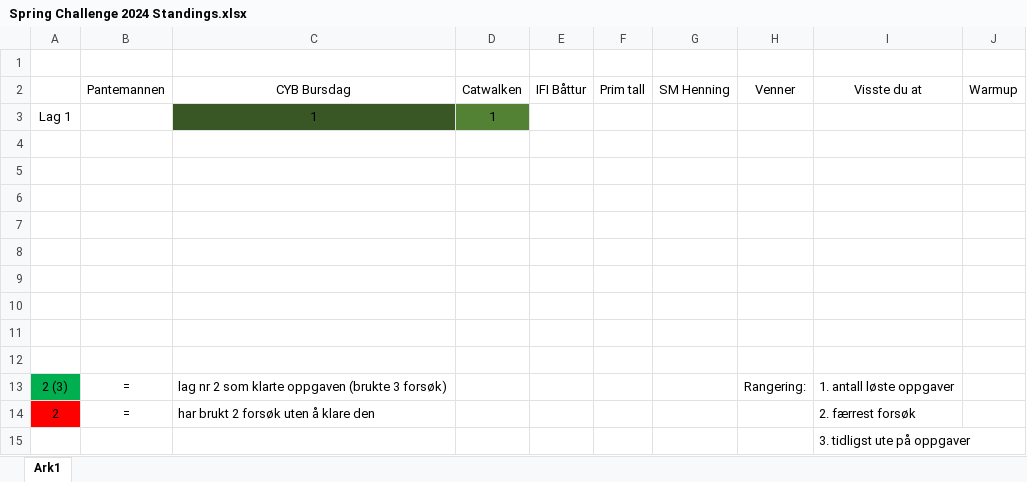
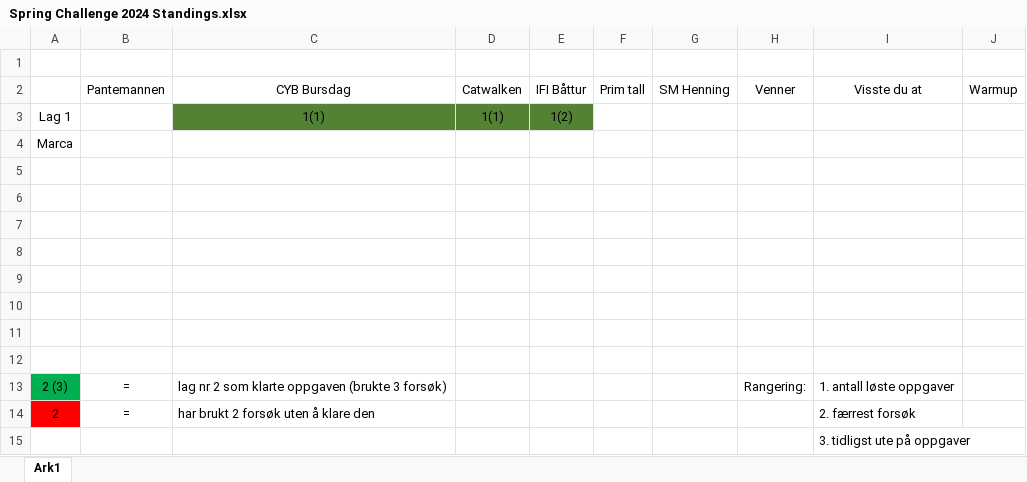
Before and after one commit to Martiwj/SpringChallenge2024, an Excel workbook: Spring Challenge 2024 Standings.xlsx, sheet Ark1, drawn as a sheet; values as stored, in another font and other column widths than the file's, no borders; the diff names each change by its address in the sheet, - before the commit and + after, or states it on an @@ line.

Commit message:
leaderboard update

```diff
--- a/Spring Challenge 2024 Standings.xlsx (sheet Ark1)
+++ b/Spring Challenge 2024 Standings.xlsx (sheet Ark1)
-C3: 1
+C3: 1(1)
-C3 fill: #385724
+C3 fill: #548235
-D3: 1
+D3: 1(1)
-E3: (empty)
+E3: 1(2)
-E3 fill: none
+E3 fill: #548235
-A4: (empty)
+A4: Marca
```
